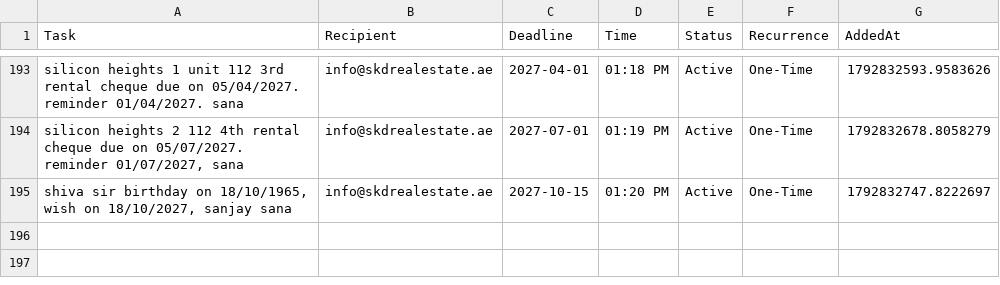
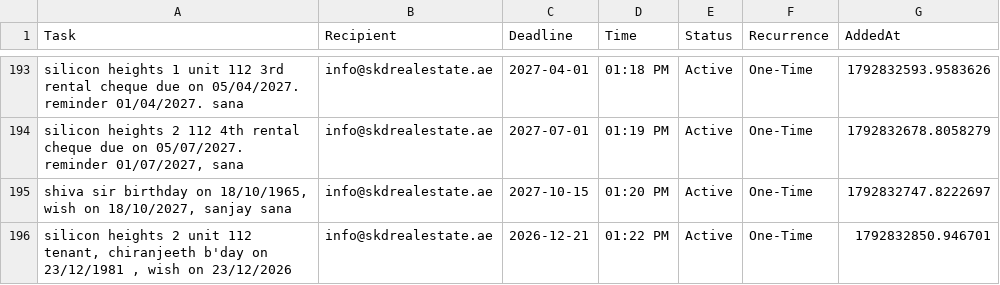
Before and after one commit to skdrealestate10-hash/my-real-estate-reminders, a CSV file: list.csv, drawn as a sheet; only a part is shown, gaps mark what is left out.

Commit message:
SKD System: Update Memory

```diff
--- a/list.csv
+++ b/list.csv
@@ -195 +195,2 @@ silicon heights 1 unit 112 3rd rental cheque due on 05/04/2027. reminder 01/04/2
 "shiva sir birthday on 18/10/1965, wish on 18/10/2027, sanjay sana ",info@skdrealestate.ae,2027-10-15,01:20 PM,Active,One-Time,1792832747.8222697
+"silicon heights 2 unit 112 tenant, chiranjeeth b'day on 23/12/1981 , wish on 23/12/2026",info@skdrealestate.ae,2026-12-21,01:22 PM,Active,One-Time,1792832850.946701
```
